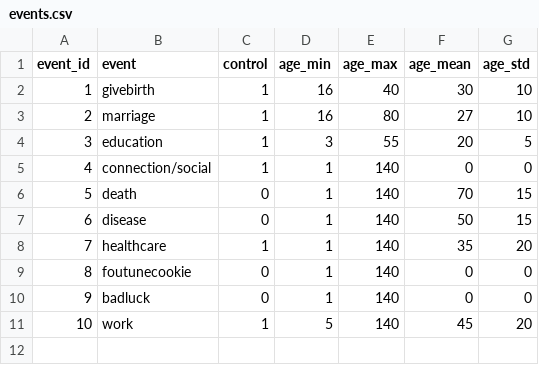
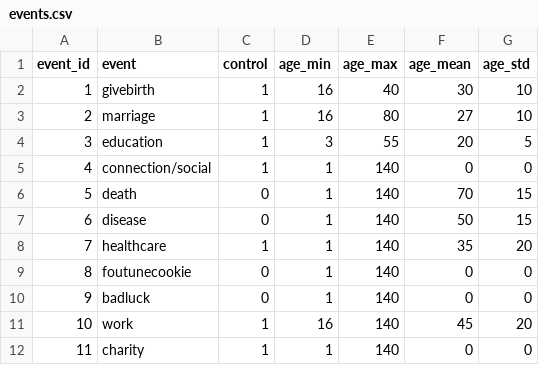
Before and after one commit to 19990314/Gods_Dice, a CSV file: hidden_variables/events.csv, drawn as a sheet.

```diff
--- a/hidden_variables/events.csv
+++ b/hidden_variables/events.csv
@@ -10,2 +10,3 @@ event_id,event,control,age_min,age_max,age_mean,age_std
 9,badluck,0,1,140,0,0
-10,work,1,5,140,45,20
+10,work,1,16,140,45,20
+11,charity,1,1,140,0,0
```
Also changed, not shown: 12 other files.
